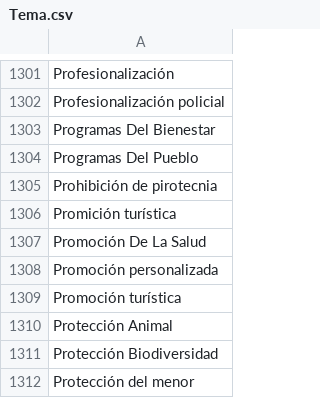
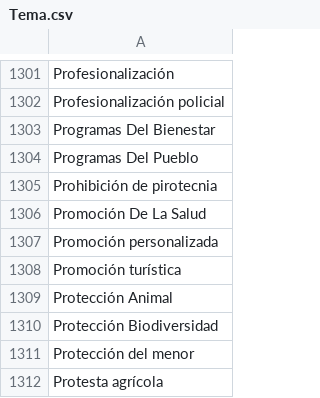
Before and after one commit to thelonious9/captura-portadas, a CSV file: Tema.csv, drawn as a sheet; only a part is shown, gaps mark what is left out; the shorter side is filled out with more unchanged rows.

Commit message:
Corrección de promición

```diff
--- a/Tema.csv
+++ b/Tema.csv
@@ -1305,3 +1305,2 @@ Programas Del Pueblo
 Prohibición de pirotecnia
-Promición turística
 Promoción De La Salud
```
